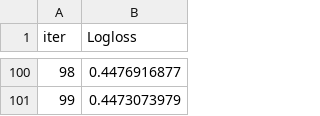
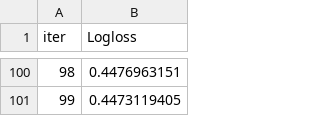
Before and after one commit to terelopdel-sketch/DS-Online-Teresa-Lopez, a TSV file: 04_Machine_Learning/Sprint_12/Unidad_01_ML_Supervisado_Otros_Modelos/03_Practica_Obligatoria/catboost_info/learn_error.tsv, drawn as a sheet; only a part is shown, gaps mark what is left out; the diff covers the shown part only.

```diff
--- a/04_Machine_Learning/Sprint_12/Unidad_01_ML_Supervisado_Otros_Modelos/03_Practica_Obligatoria/catboost_info/learn_error.tsv
+++ b/04_Machine_Learning/Sprint_12/Unidad_01_ML_Supervisado_Otros_Modelos/03_Practica_Obligatoria/catboost_info/learn_error.tsv
@@ -100,2 +100,2 @@ iter	Logloss
-98	0.4476916877
-99	0.4473073979
+98	0.4476963151
+99	0.4473119405
```
Also changed, not shown: 27 edited cells elsewhere in this file, 04_Machine_Learning/Sprint_12/Unidad_01_ML_Supervisado_Otros_Modelos/03_Practica_Obligatoria/catboost_info/time_left.tsv, 3 other files.
